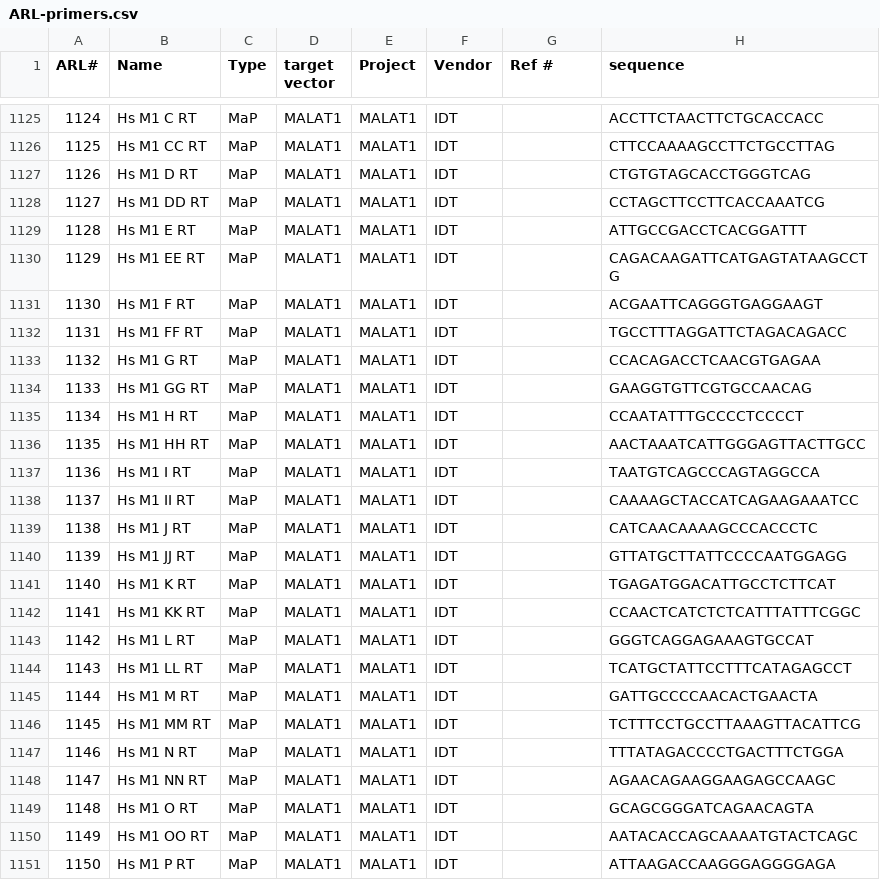
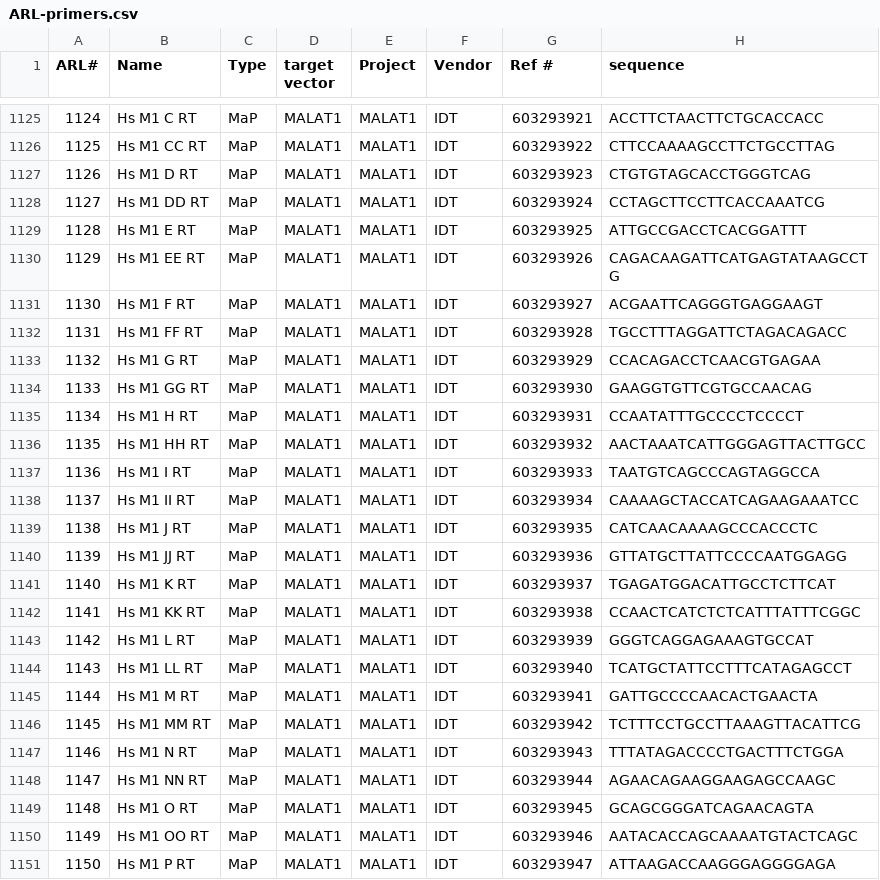
Before and after one commit to chaseaw/anRNAlab-Protocols, a CSV file: ARL-primers.csv, drawn as a sheet; only a part is shown, gaps mark what is left out; the diff covers the shown part only.

```diff
--- a/ARL-primers.csv
+++ b/ARL-primers.csv
@@ -1125,27 +1125,27 @@ ARL#,Name,Type,target vector,Project,Vendor,Ref #,sequence
-1124,Hs M1 C RT,MaP,MALAT1,MALAT1,IDT,,ACCTTCTAACTTCTGCACCACC
-1125,Hs M1 CC RT,MaP,MALAT1,MALAT1,IDT,,CTTCCAAAAGCCTTCTGCCTTAG
-1126,Hs M1 D RT,MaP,MALAT1,MALAT1,IDT,,CTGTGTAGCACCTGGGTCAG
-1127,Hs M1 DD RT,MaP,MALAT1,MALAT1,IDT,,CCTAGCTTCCTTCACCAAATCG
-1128,Hs M1 E RT,MaP,MALAT1,MALAT1,IDT,,ATTGCCGACCTCACGGATTT
-1129,Hs M1 EE RT,MaP,MALAT1,MALAT1,IDT,,CAGACAAGATTCATGAGTATAAGCCTG
-1130,Hs M1 F RT,MaP,MALAT1,MALAT1,IDT,,ACGAATTCAGGGTGAGGAAGT
-1131,Hs M1 FF RT,MaP,MALAT1,MALAT1,IDT,,TGCCTTTAGGATTCTAGACAGACC
-1132,Hs M1 G RT,MaP,MALAT1,MALAT1,IDT,,CCACAGACCTCAACGTGAGAA
-1133,Hs M1 GG RT,MaP,MALAT1,MALAT1,IDT,,GAAGGTGTTCGTGCCAACAG
-1134,Hs M1 H RT,MaP,MALAT1,MALAT1,IDT,,CCAATATTTGCCCCTCCCCT
-1135,Hs M1 HH RT,MaP,MALAT1,MALAT1,IDT,,AACTAAATCATTGGGAGTTACTTGCC
-1136,Hs M1 I RT,MaP,MALAT1,MALAT1,IDT,,TAATGTCAGCCCAGTAGGCCA
-1137,Hs M1 II RT,MaP,MALAT1,MALAT1,IDT,,CAAAAGCTACCATCAGAAGAAATCC
-1138,Hs M1 J RT,MaP,MALAT1,MALAT1,IDT,,CATCAACAAAAGCCCACCCTC
-1139,Hs M1 JJ RT,MaP,MALAT1,MALAT1,IDT,,GTTATGCTTATTCCCCAATGGAGG
-1140,Hs M1 K RT,MaP,MALAT1,MALAT1,IDT,,TGAGATGGACATTGCCTCTTCAT
-1141,Hs M1 KK RT,MaP,MALAT1,MALAT1,IDT,,CCAACTCATCTCTCATTTATTTCGGC
-1142,Hs M1 L RT,MaP,MALAT1,MALAT1,IDT,,GGGTCAGGAGAAAGTGCCAT
-1143,Hs M1 LL RT,MaP,MALAT1,MALAT1,IDT,,TCATGCTATTCCTTTCATAGAGCCT
-1144,Hs M1 M RT,MaP,MALAT1,MALAT1,IDT,,GATTGCCCCAACACTGAACTA
-1145,Hs M1 MM RT,MaP,MALAT1,MALAT1,IDT,,TCTTTCCTGCCTTAAAGTTACATTCG
-1146,Hs M1 N RT,MaP,MALAT1,MALAT1,IDT,,TTTATAGACCCCTGACTTTCTGGA
-1147,Hs M1 NN RT,MaP,MALAT1,MALAT1,IDT,,AGAACAGAAGGAAGAGCCAAGC
-1148,Hs M1 O RT,MaP,MALAT1,MALAT1,IDT,,GCAGCGGGATCAGAACAGTA
-1149,Hs M1 OO RT,MaP,MALAT1,MALAT1,IDT,,AATACACCAGCAAAATGTACTCAGC
-1150,Hs M1 P RT,MaP,MALAT1,MALAT1,IDT,,ATTAAGACCAAGGGAGGGGAGA
+1124,Hs M1 C RT,MaP,MALAT1,MALAT1,IDT,603293921,ACCTTCTAACTTCTGCACCACC
+1125,Hs M1 CC RT,MaP,MALAT1,MALAT1,IDT,603293922,CTTCCAAAAGCCTTCTGCCTTAG
+1126,Hs M1 D RT,MaP,MALAT1,MALAT1,IDT,603293923,CTGTGTAGCACCTGGGTCAG
+1127,Hs M1 DD RT,MaP,MALAT1,MALAT1,IDT,603293924,CCTAGCTTCCTTCACCAAATCG
+1128,Hs M1 E RT,MaP,MALAT1,MALAT1,IDT,603293925,ATTGCCGACCTCACGGATTT
+1129,Hs M1 EE RT,MaP,MALAT1,MALAT1,IDT,603293926,CAGACAAGATTCATGAGTATAAGCCTG
+1130,Hs M1 F RT,MaP,MALAT1,MALAT1,IDT,603293927,ACGAATTCAGGGTGAGGAAGT
+1131,Hs M1 FF RT,MaP,MALAT1,MALAT1,IDT,603293928,TGCCTTTAGGATTCTAGACAGACC
+1132,Hs M1 G RT,MaP,MALAT1,MALAT1,IDT,603293929,CCACAGACCTCAACGTGAGAA
+1133,Hs M1 GG RT,MaP,MALAT1,MALAT1,IDT,603293930,GAAGGTGTTCGTGCCAACAG
+1134,Hs M1 H RT,MaP,MALAT1,MALAT1,IDT,603293931,CCAATATTTGCCCCTCCCCT
+1135,Hs M1 HH RT,MaP,MALAT1,MALAT1,IDT,603293932,AACTAAATCATTGGGAGTTACTTGCC
+1136,Hs M1 I RT,MaP,MALAT1,MALAT1,IDT,603293933,TAATGTCAGCCCAGTAGGCCA
+1137,Hs M1 II RT,MaP,MALAT1,MALAT1,IDT,603293934,CAAAAGCTACCATCAGAAGAAATCC
+1138,Hs M1 J RT,MaP,MALAT1,MALAT1,IDT,603293935,CATCAACAAAAGCCCACCCTC
+1139,Hs M1 JJ RT,MaP,MALAT1,MALAT1,IDT,603293936,GTTATGCTTATTCCCCAATGGAGG
+1140,Hs M1 K RT,MaP,MALAT1,MALAT1,IDT,603293937,TGAGATGGACATTGCCTCTTCAT
+1141,Hs M1 KK RT,MaP,MALAT1,MALAT1,IDT,603293938,CCAACTCATCTCTCATTTATTTCGGC
+1142,Hs M1 L RT,MaP,MALAT1,MALAT1,IDT,603293939,GGGTCAGGAGAAAGTGCCAT
+1143,Hs M1 LL RT,MaP,MALAT1,MALAT1,IDT,603293940,TCATGCTATTCCTTTCATAGAGCCT
+1144,Hs M1 M RT,MaP,MALAT1,MALAT1,IDT,603293941,GATTGCCCCAACACTGAACTA
+1145,Hs M1 MM RT,MaP,MALAT1,MALAT1,IDT,603293942,TCTTTCCTGCCTTAAAGTTACATTCG
+1146,Hs M1 N RT,MaP,MALAT1,MALAT1,IDT,603293943,TTTATAGACCCCTGACTTTCTGGA
+1147,Hs M1 NN RT,MaP,MALAT1,MALAT1,IDT,603293944,AGAACAGAAGGAAGAGCCAAGC
+1148,Hs M1 O RT,MaP,MALAT1,MALAT1,IDT,603293945,GCAGCGGGATCAGAACAGTA
+1149,Hs M1 OO RT,MaP,MALAT1,MALAT1,IDT,603293946,AATACACCAGCAAAATGTACTCAGC
+1150,Hs M1 P RT,MaP,MALAT1,MALAT1,IDT,603293947,ATTAAGACCAAGGGAGGGGAGA
```
Also changed, not shown: 116 edited cells elsewhere in this file.
